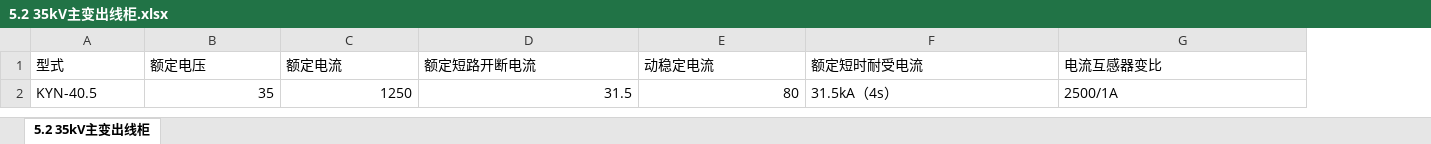
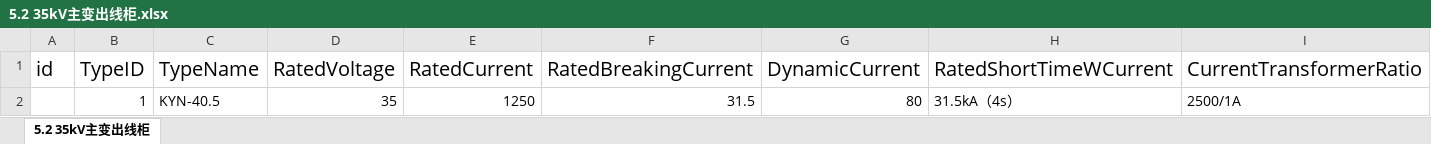
Before and after one commit to jamp78/auto_word, an Excel workbook: demo/导表/电气入库/5.2 35kV主变出线柜.xlsx, sheet 5.2 35kV主变出线柜, drawn as a sheet; only a part is shown; values as stored, in another font and other column widths than the file's, no borders; removed rows and columns are numbered as before the commit, all else as after; rows hold the shown columns only; the diff names each change by its address in the sheet, - before the commit and + after, or states it on an @@ line.

```diff
--- a/demo/导表/电气入库/5.2 35kV主变出线柜.xlsx (sheet 5.2 35kV主变出线柜)
+++ b/demo/导表/电气入库/5.2 35kV主变出线柜.xlsx (sheet 5.2 35kV主变出线柜)
+column A, empty
+column B, row 2: 1
-row 1: 型式 | 额定电压 | 额定电流 | 额定短路开断电流 | 动稳定电流 | 额定短时耐受电流 | 电流互感器变比
+row 1: id | TypeID | TypeName | RatedVoltage | RatedCurrent | RatedBreakingCurrent | DynamicCurrent | RatedShortTimeWCurrent | CurrentTransformerRatio
```
Also changed, not shown: demo/导表/电气入库/3主变压器.xlsx, demo/导表/电气入库/4.1 110kV配电装置.xlsx, 11 other files.
